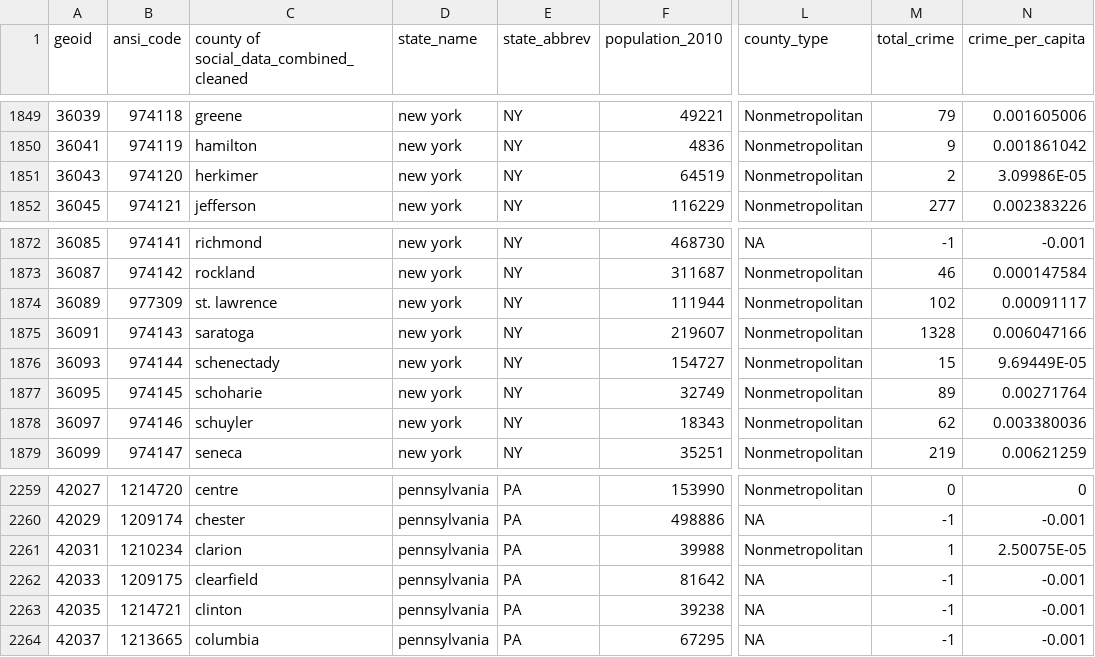
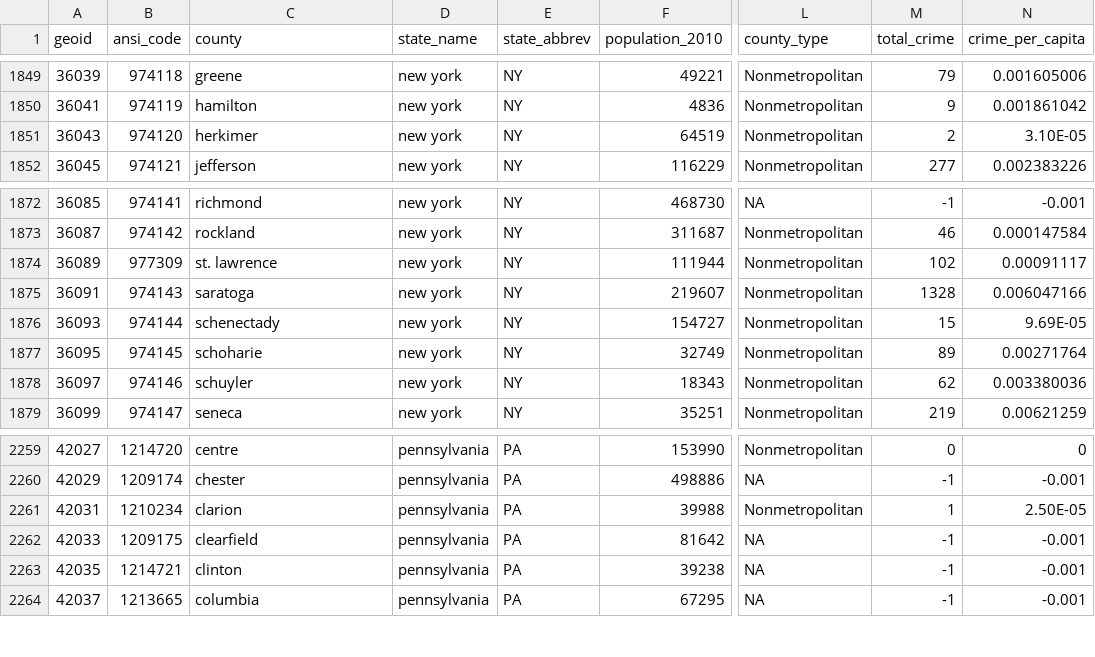
Before and after one commit to tnat1031/viz_project, a CSV file: website/data/social_final.csv, drawn as a sheet; only a part is shown, gaps mark what is left out; the diff covers the shown part only; the diff names each change by its address in the sheet, - before the commit and + after, or states it on an @@ line.

Commit message:
Added tweet data to social scatter plot
aggregated tweet data. Built the output file with individual search terms
so that we could implement a search term filter if desired.

hooked tweet data into the chart

fixed the tooltip

```diff
--- a/website/data/social_final.csv
+++ b/website/data/social_final.csv
-C1: county of social_data_combined_cleaned
+C1: county
-N1851 (crime_per_capita): 3.09986E-05
+N1851 (crime_per_capita): 3.10E-05
-N1876 (crime_per_capita): 9.69449E-05
+N1876 (crime_per_capita): 9.69E-05
-N2261 (crime_per_capita): 2.50075E-05
+N2261 (crime_per_capita): 2.50E-05
```
Also changed, not shown: 12 edited cells elsewhere in this file, 2 other files.
